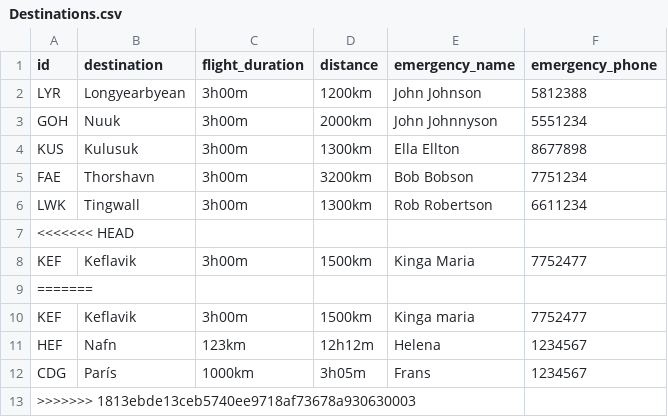
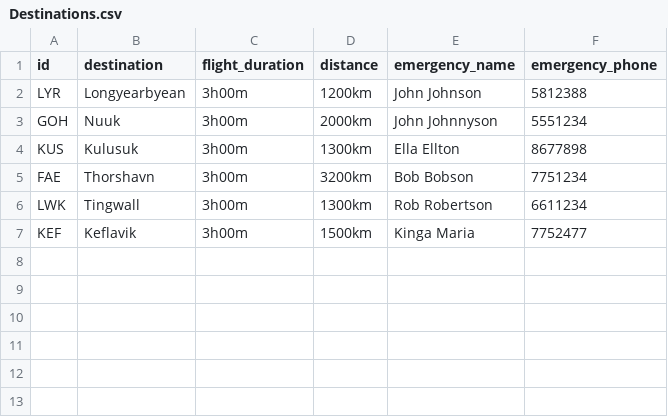
Before and after one commit to helenaj18/Dagb-k, a CSV file: NaNair/UPDATEDSTUDENTDATA/Destinations.csv, drawn as a sheet.

```diff
--- a/NaNair/UPDATEDSTUDENTDATA/Destinations.csv
+++ b/NaNair/UPDATEDSTUDENTDATA/Destinations.csv
@@ -6,8 +6,2 @@ FAE,Thorshavn,3h00m,3200km,Bob Bobson,7751234
 LWK,Tingwall,3h00m,1300km,Rob Robertson,6611234
-<<<<<<< HEAD
 KEF,Keflavik,3h00m,1500km,Kinga Maria,7752477
-=======
-KEF,Keflavik,3h00m,1500km,Kinga maria,7752477
-HEF,Nafn,123km,12h12m,Helena,1234567
-CDG,París,1000km,3h05m,Frans,1234567
->>>>>>> 1813ebde13ceb5740ee9718af73678a930630003
```
Also changed, not shown: 1 other file.
